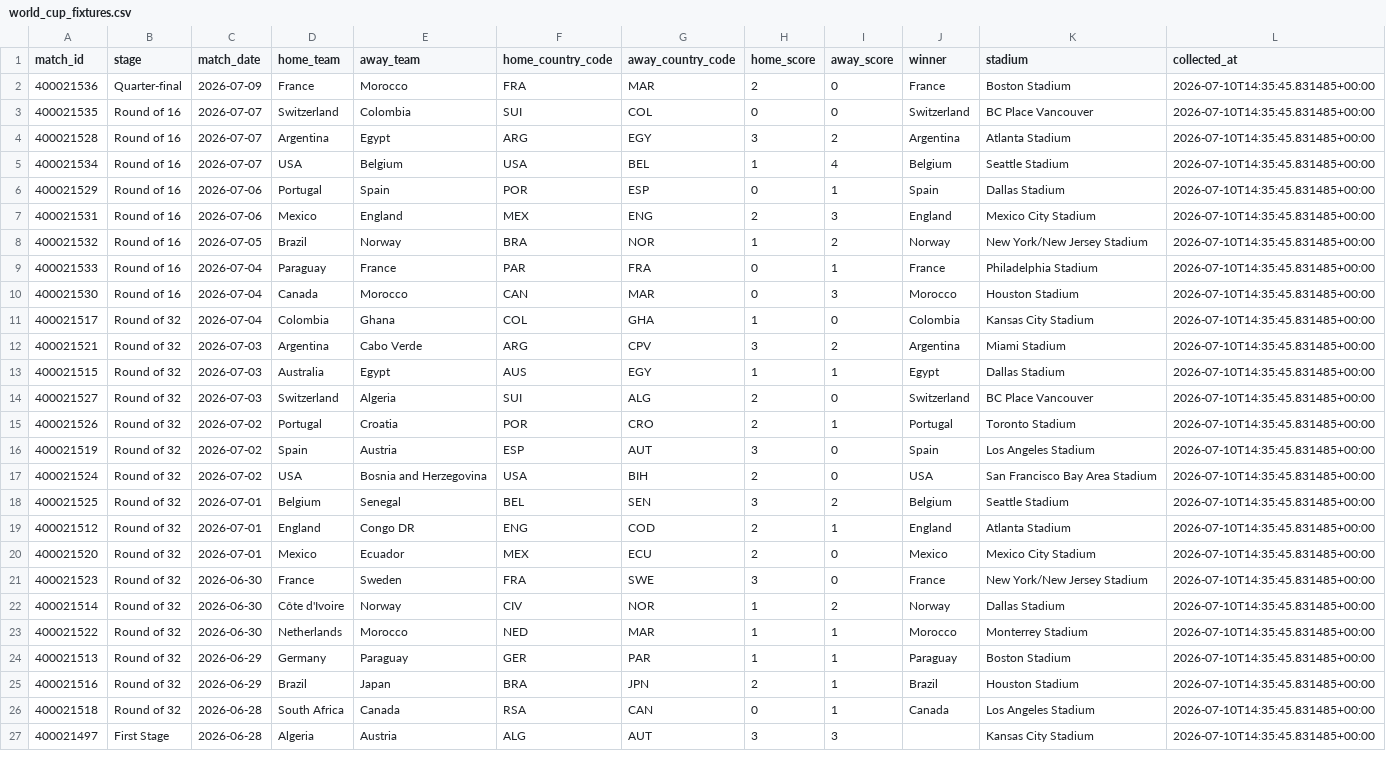
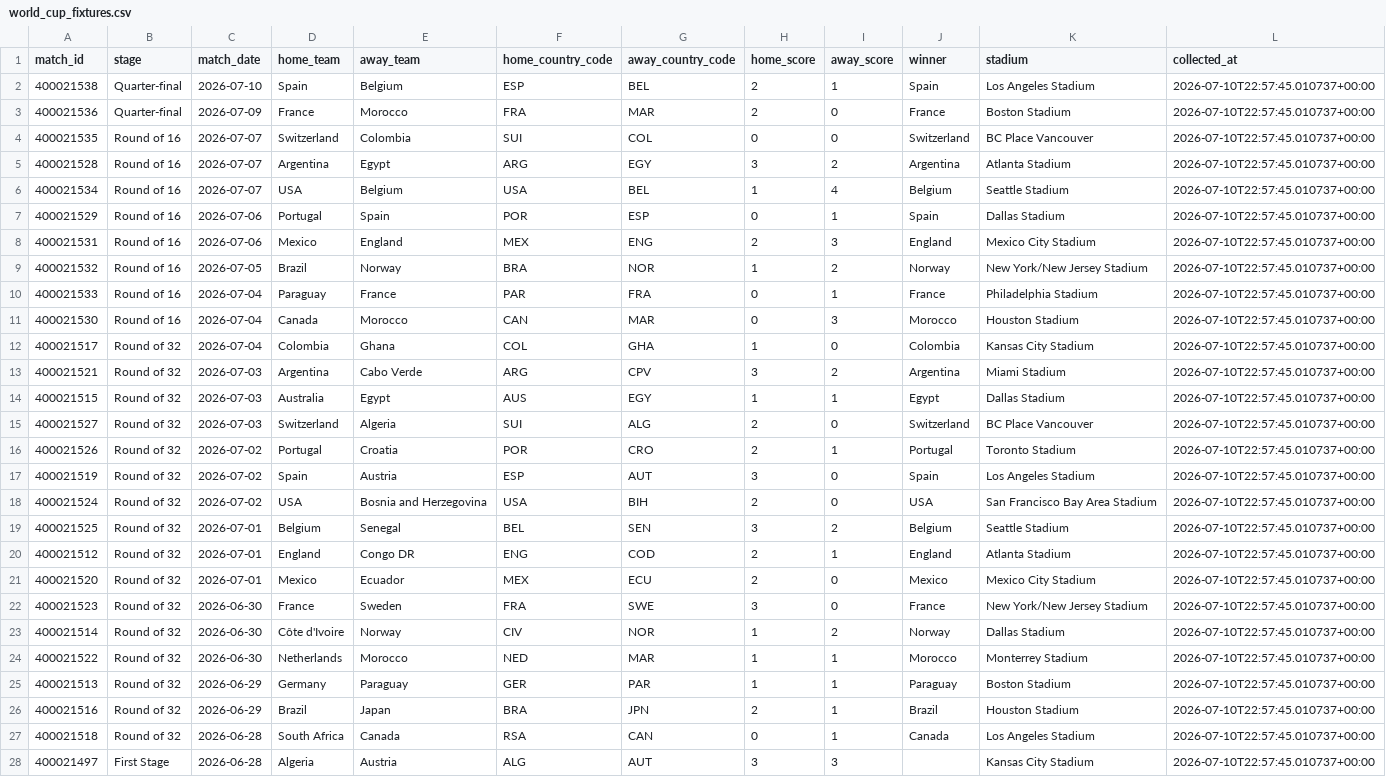
Before and after one commit to deepalibhattarai92-debug/fifa-world-cup-prediction, a CSV file: data/processed/world_cup_fixtures.csv, drawn as a sheet; only a part is shown; addresses are those after the commit; the diff covers the shown part only; the diff names each change by its address in the sheet, - before the commit and + after, or states it on an @@ line.

```diff
--- a/data/processed/world_cup_fixtures.csv
+++ b/data/processed/world_cup_fixtures.csv
+row 2: 400021538 | Quarter-final | 2026-07-10 | Spain | Belgium | ESP | BEL | 2 | 1 | Spain | Los Angeles Stadium | 2026-07-10T22:57:45.010737+00:00
-L3:L28 (collected_at): 2026-07-10T14:35:45.831485+00:00
+L3:L28 (collected_at): 2026-07-10T22:57:45.010737+00:00
```
Also changed, not shown: 71 edited cells elsewhere in this file, data/processed/elo_ratings.csv, data/processed/fifa_rankings.csv, 2 other files.
